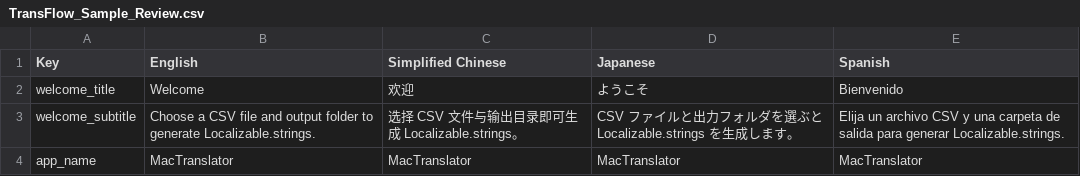
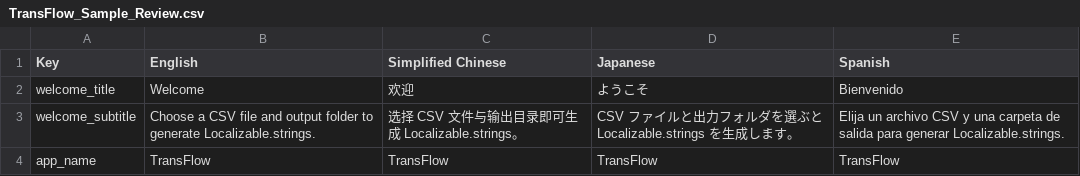
Before and after one commit to linhui2/TransFlow_Sample_Review, a CSV file: TransFlow_Sample_Review.csv, drawn as a sheet.

Commit message:
appname 调整

```diff
--- a/TransFlow_Sample_Review.csv
+++ b/TransFlow_Sample_Review.csv
@@ -3,2 +3,2 @@ welcome_title,Welcome,欢迎,ようこそ,Bienvenido
 welcome_subtitle,Choose a CSV file and output folder to generate Localizable.strings.,选择 CSV 文件与输出目录即可生成 Localizable.strings。,CSV ファイルと出力フォルダを選ぶと Localizable.strings を生成します。,Elija un archivo CSV y una carpeta de salida para generar Localizable.strings.
-app_name,MacTranslator,MacTranslator,MacTranslator,MacTranslator
+app_name,TransFlow,TransFlow,TransFlow,TransFlow
```
